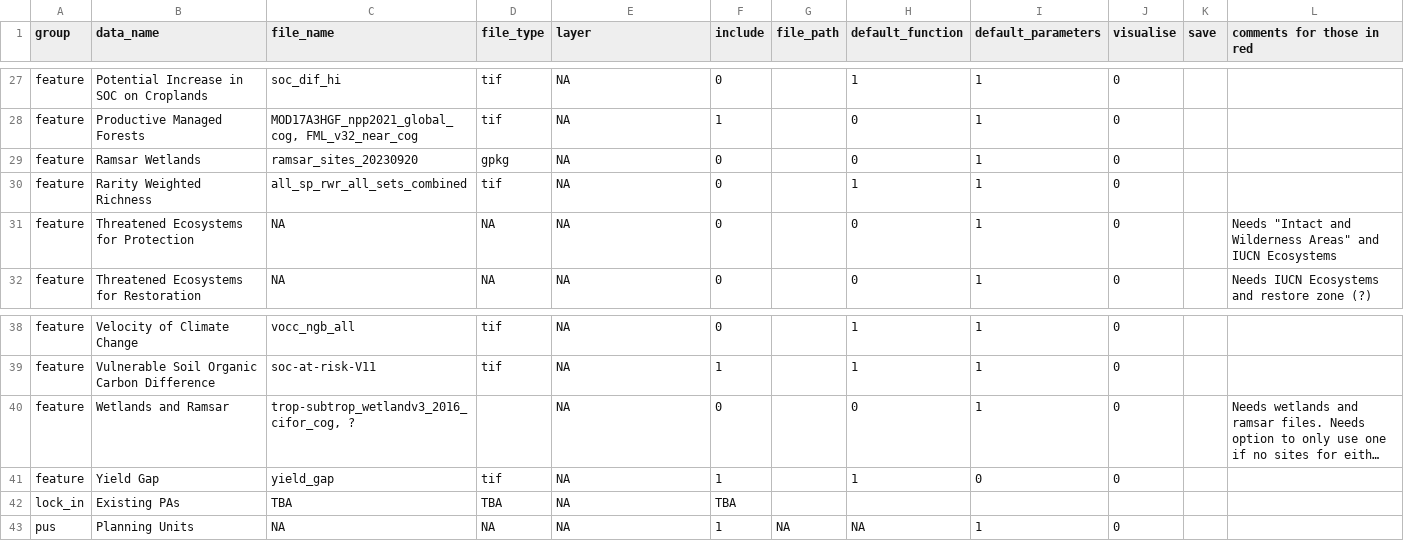
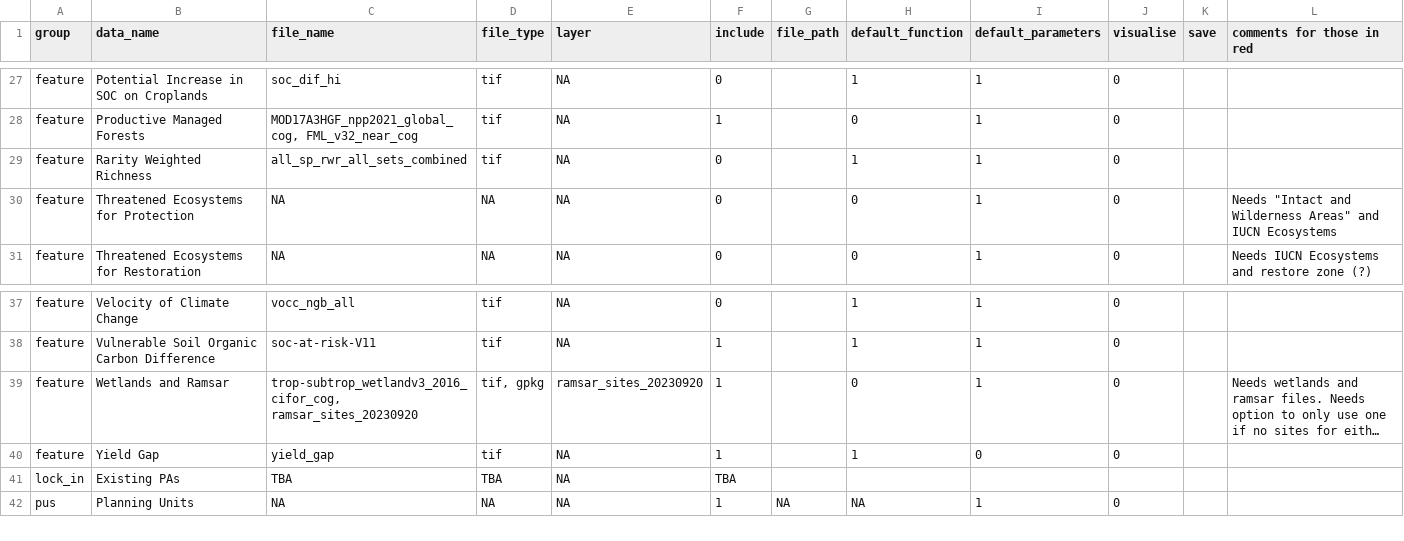
Before and after one commit to ELSA-UNDP/elsar, a CSV file: input_data.csv, drawn as a sheet; only a part is shown, gaps mark what is left out; long unchanged cells end in …; removed rows and columns are numbered as before the commit, all else as after; the diff names each change by its address in the sheet, - before the commit and + after, or states it on an @@ line.

Commit message:
kbas and wetlands_ramsar functions

```diff
--- a/input_data.csv
+++ b/input_data.csv
-row 29: feature | Ramsar Wetlands | ramsar_sites_20230920 | gpkg | NA | 0 |  | 0 | 1 | 0
-C39 (file_name): trop-subtrop_wetlandv3_2016_cifor_cog, ?
+C39 (file_name): trop-subtrop_wetlandv3_2016_cifor_cog, ramsar_sites_20230920
-D39 (file_type): (empty)
+D39 (file_type): tif, gpkg
-E39 (layer): NA
+E39 (layer): ramsar_sites_20230920
-F39 (include): 0
+F39 (include): 1
```
Also changed, not shown: 9 other files.
